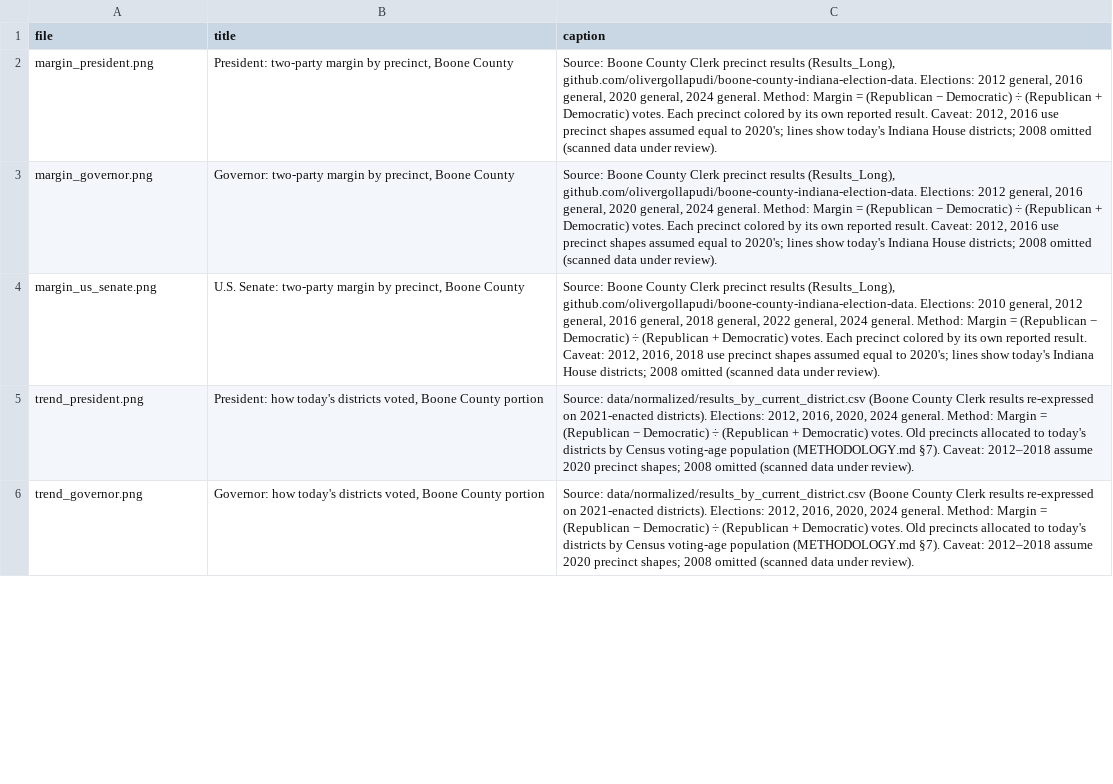
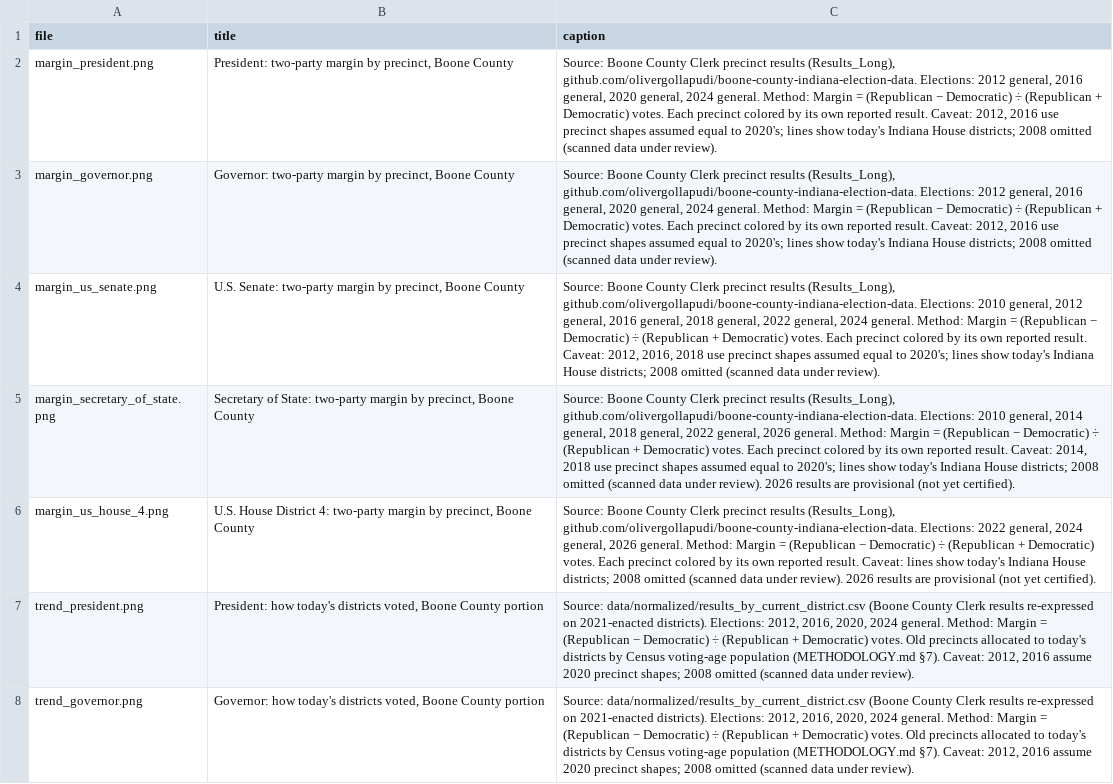
Before and after one commit to olivergollapudi/boone-county-indiana-election-data, a CSV file: maps/captions.csv, drawn as a sheet; only a part is shown; addresses are those after the commit; the diff covers the shown part only; the diff names each change by its address in the sheet, - before the commit and + after, or states it on an @@ line.

```diff
--- a/maps/captions.csv
+++ b/maps/captions.csv
+row 5: margin_secretary_of_state.png | Secretary of State: two-party margin by precinct, Boone County | Source: Boone County Clerk precinct results (Results_Long), github.com/olivergollapudi/boone-county-indiana-election-data. Elections: 2010 general, 2014 general, 2018 general, 2022 general, 2026 general. Method: Margin = (Republican − Democratic) ÷ (Republican + Democratic) votes. Each precinct colored by its own reported result. Caveat: 2014, 2018 use precinct shapes assumed equal to 2020's; lines show today's Indiana House districts; 2008 omitted (scanned data under review). 2026 results are provisional (not yet certified).
+row 6: margin_us_house_4.png | U.S. House District 4: two-party margin by precinct, Boone County | Source: Boone County Clerk precinct results (Results_Long), github.com/olivergollapudi/boone-county-indiana-election-data. Elections: 2022 general, 2024 general, 2026 general. Method: Margin = (Republican − Democratic) ÷ (Republican + Democratic) votes. Each precinct colored by its own reported result. Caveat: lines show today's Indiana House districts; 2008 omitted (scanned data under review). 2026 results are provisional (not yet certified).
-C7:C8 (caption): …§7). Caveat: 2012–2018 assume 2020…
+C7:C8 (caption): …§7). Caveat: 2012, 2016 assume 2020…
```
Also changed, not shown: 5 added rows and 1 edited cell elsewhere in this file, data/normalized/as_drawn_validation.csv, data/normalized/election_precinct_map.csv, 34 other files.
